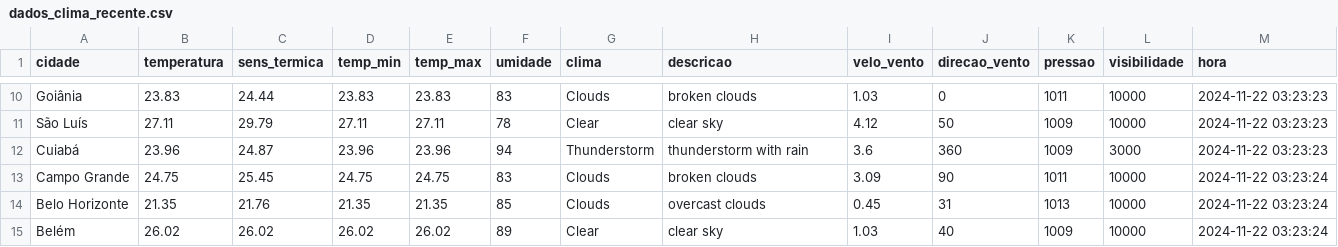
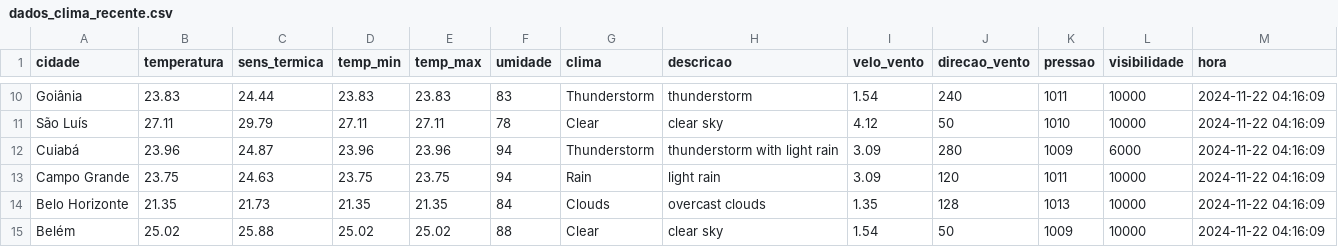
Before and after one commit to ThFenrir/integradorClimaDados, a CSV file: dados_clima_recente.csv, drawn as a sheet; only a part is shown, gaps mark what is left out; the diff covers the shown part only; the diff names each change by its address in the sheet, - before the commit and + after, or states it on an @@ line.

```diff
--- a/dados_clima_recente.csv
+++ b/dados_clima_recente.csv
-G10 (clima): Clouds
+G10 (clima): Thunderstorm
-H10 (descricao): broken clouds
+H10 (descricao): thunderstorm
-I10 (velo_vento): 1.03
+I10 (velo_vento): 1.54
-J10 (direcao_vento): 0
+J10 (direcao_vento): 240
-M10:M12 (hora): 2024-11-22 03:23:23
+M10:M12 (hora): 2024-11-22 04:16:09
-K11 (pressao): 1009
+K11 (pressao): 1010
-H12 (descricao): thunderstorm with rain
+H12 (descricao): thunderstorm with light rain
-I12 (velo_vento): 3.6
+I12 (velo_vento): 3.09
-J12 (direcao_vento): 360
+J12 (direcao_vento): 280
-L12 (visibilidade): 3000
+L12 (visibilidade): 6000
-B13 (temperatura): 24.75
+B13 (temperatura): 23.75
-C13 (sens_termica): 25.45
+C13 (sens_termica): 24.63
-D13 (temp_min): 24.75
+D13 (temp_min): 23.75
-E13 (temp_max): 24.75
+E13 (temp_max): 23.75
-F13 (umidade): 83
+F13 (umidade): 94
-G13 (clima): Clouds
+G13 (clima): Rain
-H13 (descricao): broken clouds
+H13 (descricao): light rain
-J13 (direcao_vento): 90
+J13 (direcao_vento): 120
-M13:M15 (hora): 2024-11-22 03:23:24
+M13:M15 (hora): 2024-11-22 04:16:09
-C14 (sens_termica): 21.76
+C14 (sens_termica): 21.73
-F14 (umidade): 85
+F14 (umidade): 84
-I14 (velo_vento): 0.45
+I14 (velo_vento): 1.35
-J14 (direcao_vento): 31
+J14 (direcao_vento): 128
-B15 (temperatura): 26.02
+B15 (temperatura): 25.02
-C15 (sens_termica): 26.02
+C15 (sens_termica): 25.88
-D15 (temp_min): 26.02
+D15 (temp_min): 25.02
-E15 (temp_max): 26.02
+E15 (temp_max): 25.02
-F15 (umidade): 89
+F15 (umidade): 88
-I15 (velo_vento): 1.03
+I15 (velo_vento): 1.54
-J15 (direcao_vento): 40
+J15 (direcao_vento): 50
```
Also changed, not shown: 109 edited cells elsewhere in this file.
